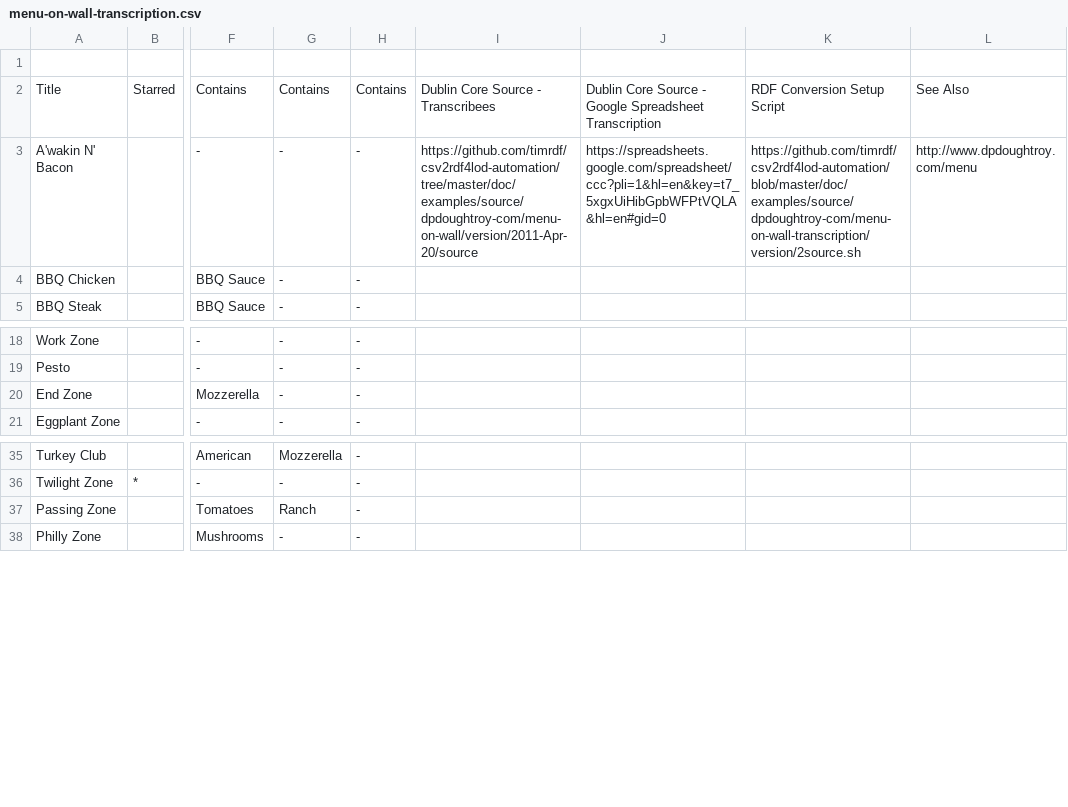
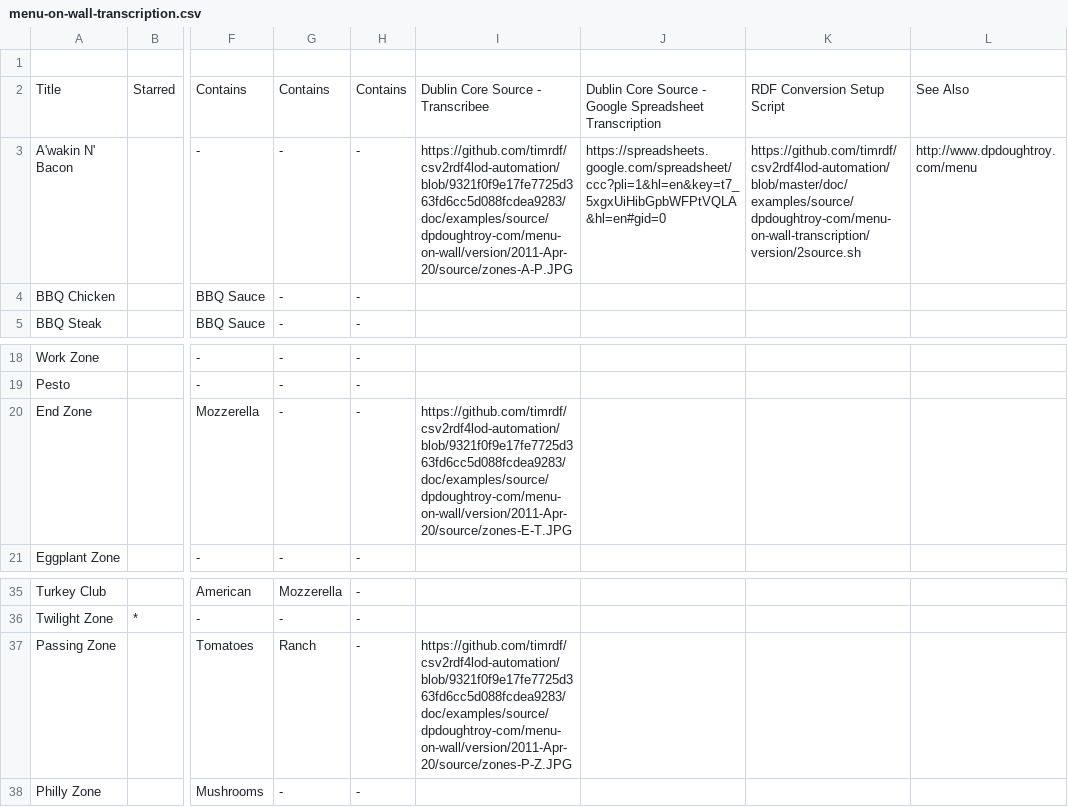
Before and after one commit to timrdf/csv2rdf4lod-automation, a CSV file: doc/examples/source/dpdoughtroy-com/menu-on-wall-transcription/version/2011-Apr-22/source/menu-on-wall-transcription.csv, drawn as a sheet; only a part is shown, gaps mark what is left out; the diff names each change by its address in the sheet, - before the commit and + after, or states it on an @@ line.

Commit message:
separated which image each zone was transcribed from. added foaf:depiction and dc:source

```diff
--- a/doc/examples/source/dpdoughtroy-com/menu-on-wall-transcription/version/2011-Apr-22/source/menu-on-wall-transcription.csv
+++ b/doc/examples/source/dpdoughtroy-com/menu-on-wall-transcription/version/2011-Apr-22/source/menu-on-wall-transcription.csv
-I2: Dublin Core Source - Transcribees
+I2: Dublin Core Source - Transcribee
-I3: https://github.com/timrdf/csv2rdf4lod-automation/tree/master/doc/examples/source/dpdoughtroy-com/menu-on-wall/version/2011-Apr-20/source
+I3: https://github.com/timrdf/csv2rdf4lod-automation/blob/9321f0f9e17fe7725d363fd6cc5d088fcdea9283/doc/examples/source/dpdoughtroy-com/menu-on-wall/version/2011-Apr-20/source/zones-A-P.JPG
-I20: (empty)
+I20: https://github.com/timrdf/csv2rdf4lod-automation/blob/9321f0f9e17fe7725d363fd6cc5d088fcdea9283/doc/examples/source/dpdoughtroy-com/menu-on-wall/version/2011-Apr-20/source/zones-E-T.JPG
-I37: (empty)
+I37: https://github.com/timrdf/csv2rdf4lod-automation/blob/9321f0f9e17fe7725d363fd6cc5d088fcdea9283/doc/examples/source/dpdoughtroy-com/menu-on-wall/version/2011-Apr-20/source/zones-P-Z.JPG
```
Also changed, not shown: 10 other files.
